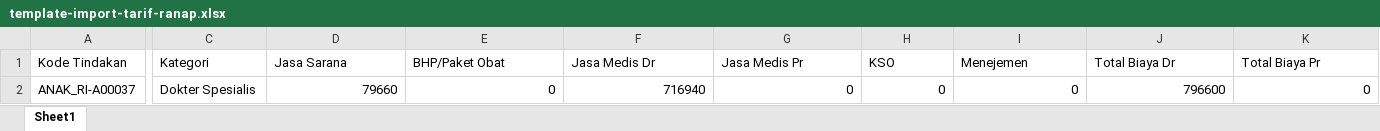
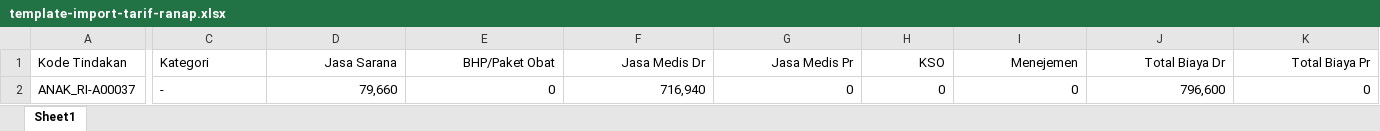
Before and after one commit to Rizky92/smc-internal-app, an Excel workbook: public/templates/template-import-tarif-ranap.xlsx, sheet Sheet1, drawn as a sheet; only a part is shown, gaps mark what is left out; values as stored, in another font and other column widths than the file's, no borders; the diff covers the shown part only; the diff names each change by its address in the sheet, - before the commit and + after, or states it on an @@ line.

Commit message:
feat: Update tarif import templates for improved data handling

```diff
--- a/public/templates/template-import-tarif-ranap.xlsx (sheet Sheet1)
+++ b/public/templates/template-import-tarif-ranap.xlsx (sheet Sheet1)
-D1:K1 alignment: left
+D1:K1 alignment: right
-C2 (Kategori): Dokter Spesialis
+C2 (Kategori): -
-D2 (Jasa Sarana): 79660
+D2 (Jasa Sarana): 79,660
-F2 (Jasa Medis Dr): 716940
+F2 (Jasa Medis Dr): 716,940
-J2 (Total Biaya Dr): 796600
+J2 (Total Biaya Dr): 796,600
```
Also changed, not shown: cell formats elsewhere in this sheet, public/templates/template-import-tarif-operasi.xlsx, public/templates/template-import-tarif-radiologi.xlsx.
